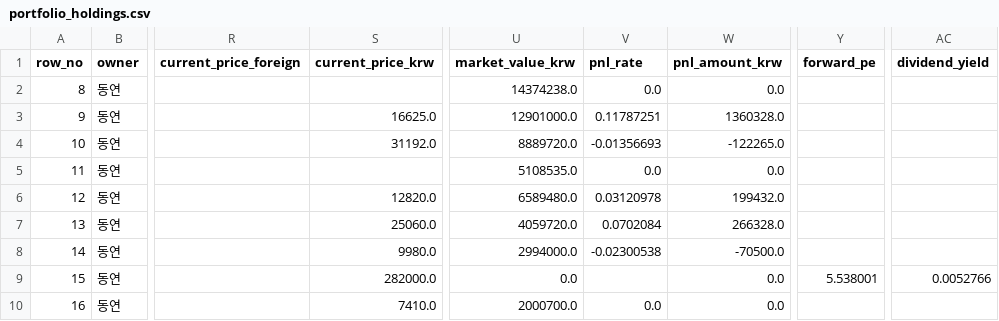
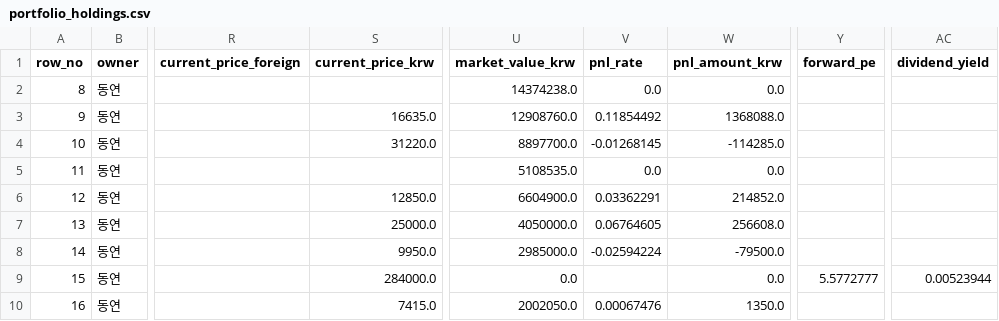
Before and after one commit to Wandongkee/portfolio-dashboard, a CSV file: web_data/portfolio_holdings.csv, drawn as a sheet; only a part is shown, gaps mark what is left out; the diff covers the shown part only; the diff names each change by its address in the sheet, - before the commit and + after, or states it on an @@ line.

Commit message:
Update portfolio data 2026-05-13 16:16:40

```diff
--- a/web_data/portfolio_holdings.csv
+++ b/web_data/portfolio_holdings.csv
-S3 (current_price_krw): 16625.0
+S3 (current_price_krw): 16635.0
-U3 (market_value_krw): 12901000.0
+U3 (market_value_krw): 12908760.0
-V3 (pnl_rate): 0.11787251
+V3 (pnl_rate): 0.11854492
-W3 (pnl_amount_krw): 1360328.0
+W3 (pnl_amount_krw): 1368088.0
-S4 (current_price_krw): 31192.0
+S4 (current_price_krw): 31220.0
-U4 (market_value_krw): 8889720.0
+U4 (market_value_krw): 8897700.0
-V4 (pnl_rate): -0.01356693
+V4 (pnl_rate): -0.01268145
-W4 (pnl_amount_krw): -122265.0
+W4 (pnl_amount_krw): -114285.0
-S6 (current_price_krw): 12820.0
+S6 (current_price_krw): 12850.0
-U6 (market_value_krw): 6589480.0
+U6 (market_value_krw): 6604900.0
-V6 (pnl_rate): 0.03120978
+V6 (pnl_rate): 0.03362291
-W6 (pnl_amount_krw): 199432.0
+W6 (pnl_amount_krw): 214852.0
-S7 (current_price_krw): 25060.0
+S7 (current_price_krw): 25000.0
-U7 (market_value_krw): 4059720.0
+U7 (market_value_krw): 4050000.0
-V7 (pnl_rate): 0.0702084
+V7 (pnl_rate): 0.06764605
-W7 (pnl_amount_krw): 266328.0
+W7 (pnl_amount_krw): 256608.0
-S8 (current_price_krw): 9980.0
+S8 (current_price_krw): 9950.0
-U8 (market_value_krw): 2994000.0
+U8 (market_value_krw): 2985000.0
-V8 (pnl_rate): -0.02300538
+V8 (pnl_rate): -0.02594224
-W8 (pnl_amount_krw): -70500.0
+W8 (pnl_amount_krw): -79500.0
-S9 (current_price_krw): 282000.0
+S9 (current_price_krw): 284000.0
-Y9 (forward_pe): 5.538001
+Y9 (forward_pe): 5.5772777
-AC9 (dividend_yield): 0.0052766
+AC9 (dividend_yield): 0.00523944
-S10 (current_price_krw): 7410.0
+S10 (current_price_krw): 7415.0
-U10 (market_value_krw): 2000700.0
+U10 (market_value_krw): 2002050.0
-V10 (pnl_rate): 0.0
+V10 (pnl_rate): 0.00067476
-W10 (pnl_amount_krw): 0.0
+W10 (pnl_amount_krw): 1350.0
```
Also changed, not shown: 87 edited cells elsewhere in this file, web_data/portfolio_summary.csv, 2 other files.
